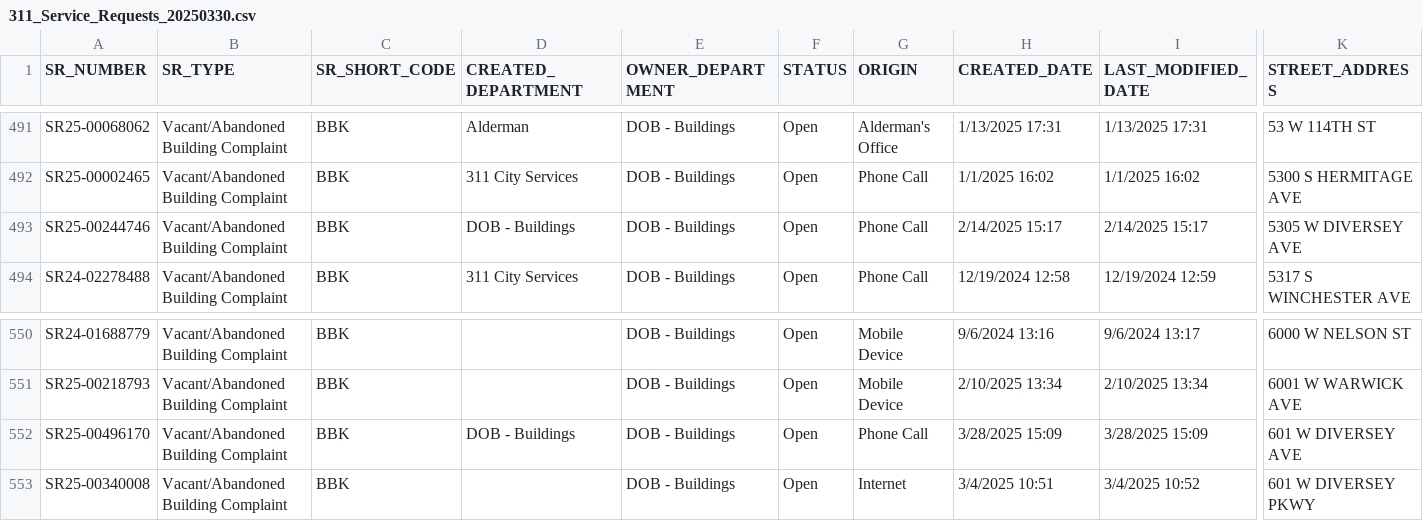
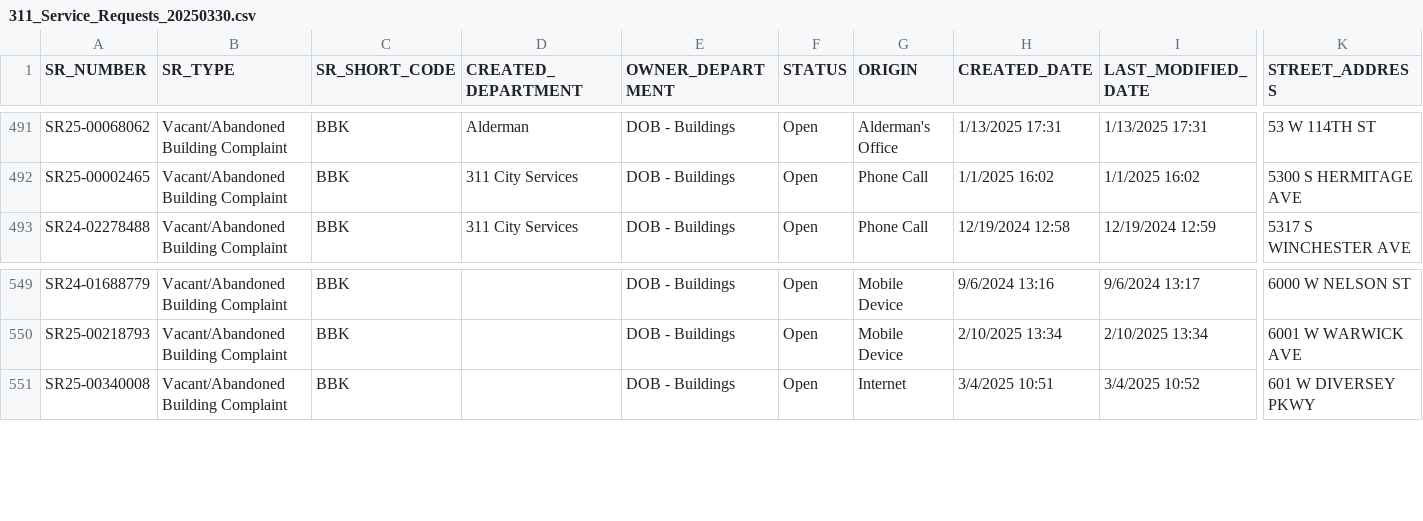
Before and after one commit to claireconzelmann/KIHC-affordable-housing-analysis, a CSV file: Data/Raw/311_Service_Requests_20250330.csv, drawn as a sheet; only a part is shown, gaps mark what is left out; rows hold the shown columns only; the diff names each change by its address in the sheet, - before the commit and + after, or states it on an @@ line.

Commit message:
imputing missing values

```diff
--- a/Data/Raw/311_Service_Requests_20250330.csv
+++ b/Data/Raw/311_Service_Requests_20250330.csv
-row 493: SR25-00244746 | Vacant/Abandoned Building Complaint | BBK | DOB - Buildings | DOB - Buildings | Open | Phone Call | 2/14/2025 15:17 | 2/14/2025 15:17 | 5305 W DIVERSEY AVE
-row 552: SR25-00496170 | Vacant/Abandoned Building Complaint | BBK | DOB - Buildings | DOB - Buildings | Open | Phone Call | 3/28/2025 15:09 | 3/28/2025 15:09 | 601 W DIVERSEY AVE
```
Also changed, not shown: 10 other files.
